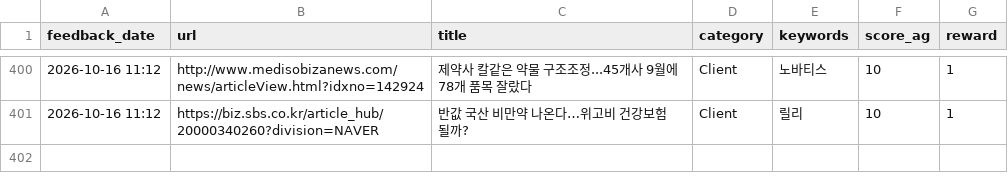
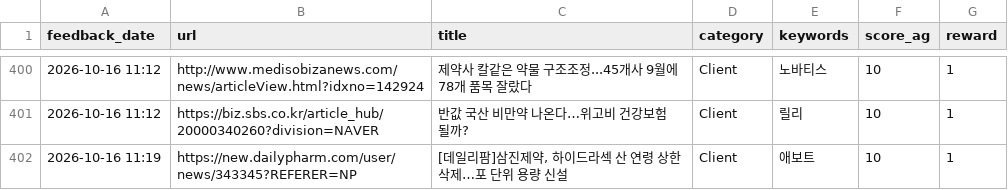
Before and after one commit to Lilyleeyaa/zp-market-monitoring-v3-share, a CSV file: data/labels/feedback_log.csv, drawn as a sheet; only a part is shown, gaps mark what is left out; the diff names each change by its address in the sheet, - before the commit and + after, or states it on an @@ line.

Commit message:
Feedback: [데일리팜]삼진제약, 하이드라섹 산 연령 상한 삭제…포 단위 용량 신설... (2026-10-16 11:19)

```diff
--- a/data/labels/feedback_log.csv
+++ b/data/labels/feedback_log.csv
+row 402: 2026-10-16 11:19 | https://new.dailypharm.com/user/news/343345?REFERER=NP | [데일리팜]삼진제약, 하이드라섹 산 연령 상한 삭제…포 단위 용량 신설 | Client | 애보트 | 10 | 1
```
